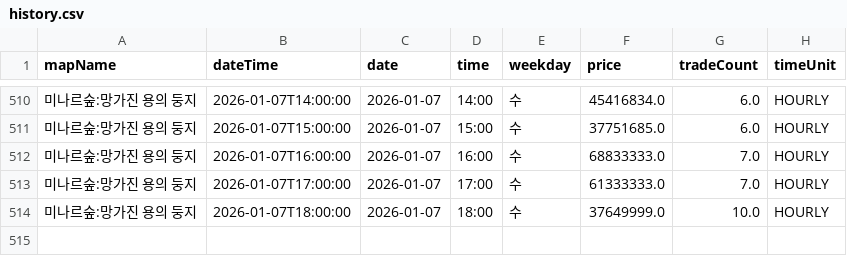
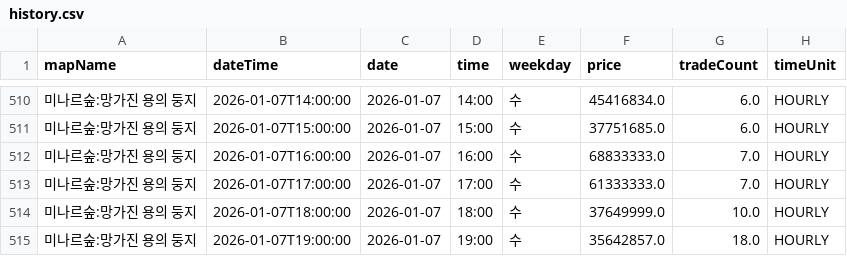
Before and after one commit to gjunil603/mashop-dashboard, a CSV file: data/maps/미나르숲_망가진_용의_둥지/history.csv, drawn as a sheet; only a part is shown, gaps mark what is left out; the diff names each change by its address in the sheet, - before the commit and + after, or states it on an @@ line.

```diff
--- a/data/maps/미나르숲_망가진_용의_둥지/history.csv
+++ b/data/maps/미나르숲_망가진_용의_둥지/history.csv
+row 515: 미나르숲:망가진 용의 둥지 | 2026-01-07T19:00:00 | 2026-01-07 | 19:00 | 수 | 35642857.0 | 18.0 | HOURLY
```
Also changed, not shown: data/maps/미나르숲_남겨진_용의_둥지/history.csv, data/maps/아쿠아로드_깊은_바다_협곡2/history.csv, 3 other files.
